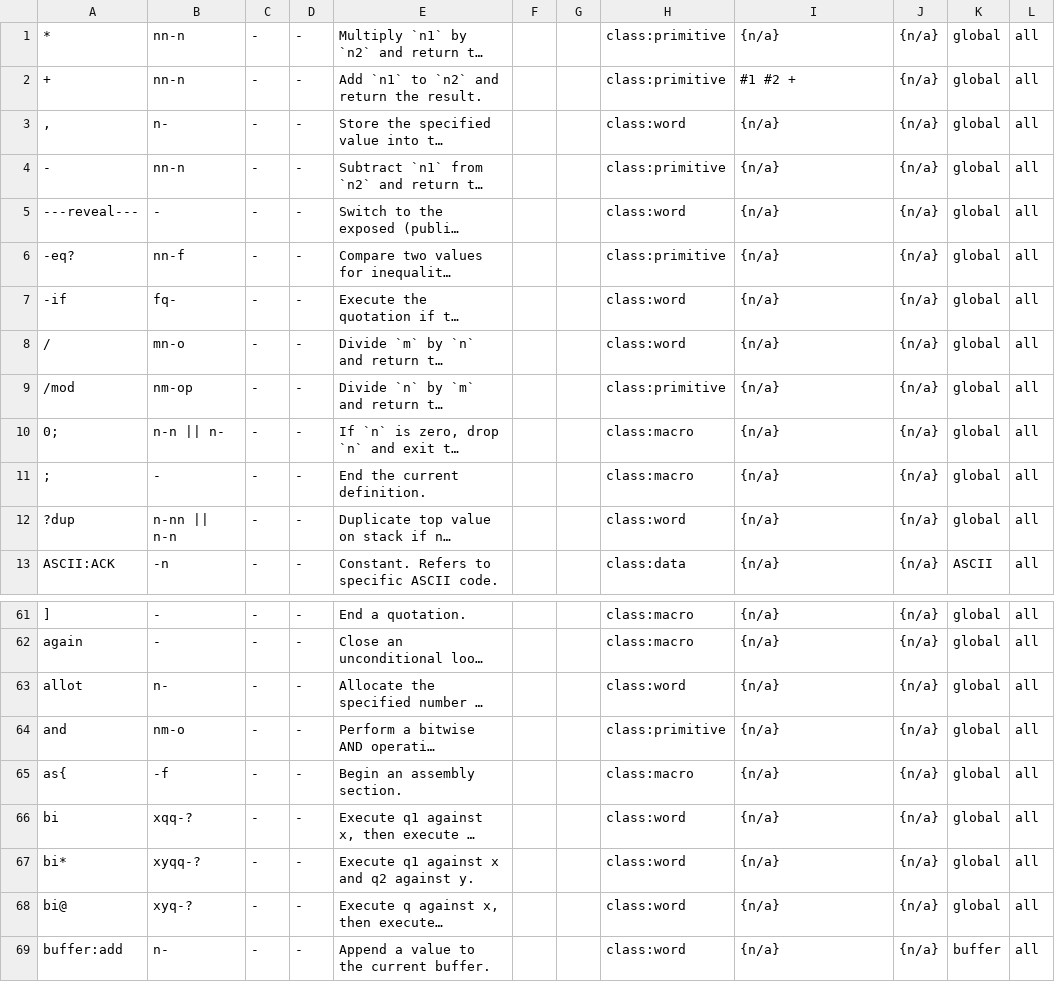
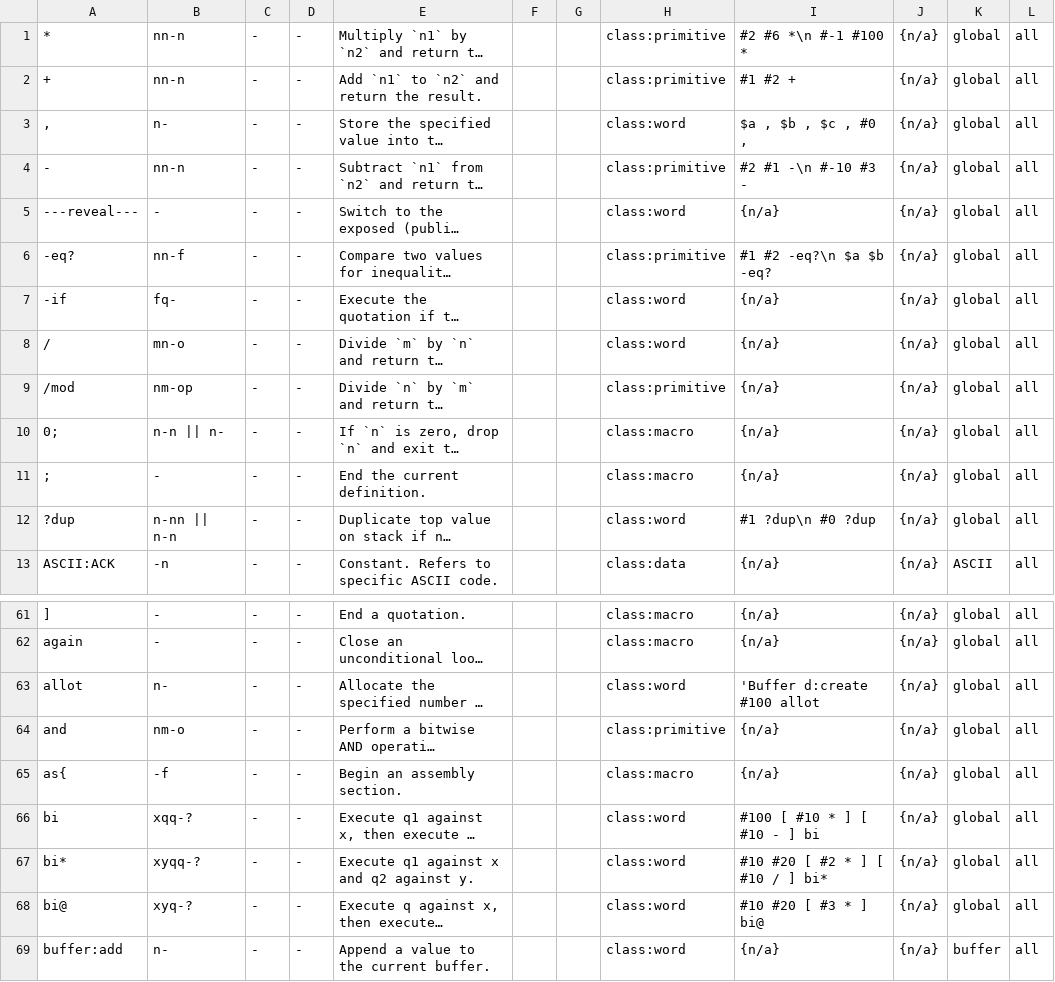
Before and after one commit to Acidburn0zzz/retro, a TSV file: words.tsv, drawn as a sheet; only a part is shown, gaps mark what is left out; long unchanged cells end in …; the diff names each change by its address in the sheet, - before the commit and + after, or states it on an @@ line.

```diff
--- a/words.tsv
+++ b/words.tsv
-I1: {n/a}
+I1: #2 #6 *\n #-1 #100 *
-I3: {n/a}
+I3: $a , $b , $c , #0 ,
-I4: {n/a}
+I4: #2 #1 -\n #-10 #3 -
-I6: {n/a}
+I6: #1 #2 -eq?\n $a $b -eq?
-I12: {n/a}
+I12: #1 ?dup\n #0 ?dup
-I63: {n/a}
+I63: 'Buffer d:create #100 allot
-I66: {n/a}
+I66: #100 [ #10 * ] [ #10 - ] bi
-I67: {n/a}
+I67: #10 #20 [ #2 * ] [ #10 / ] bi*
-I68: {n/a}
+I68: #10 #20 [ #3 * ] bi@
```
Also changed, not shown: 1 other file.
